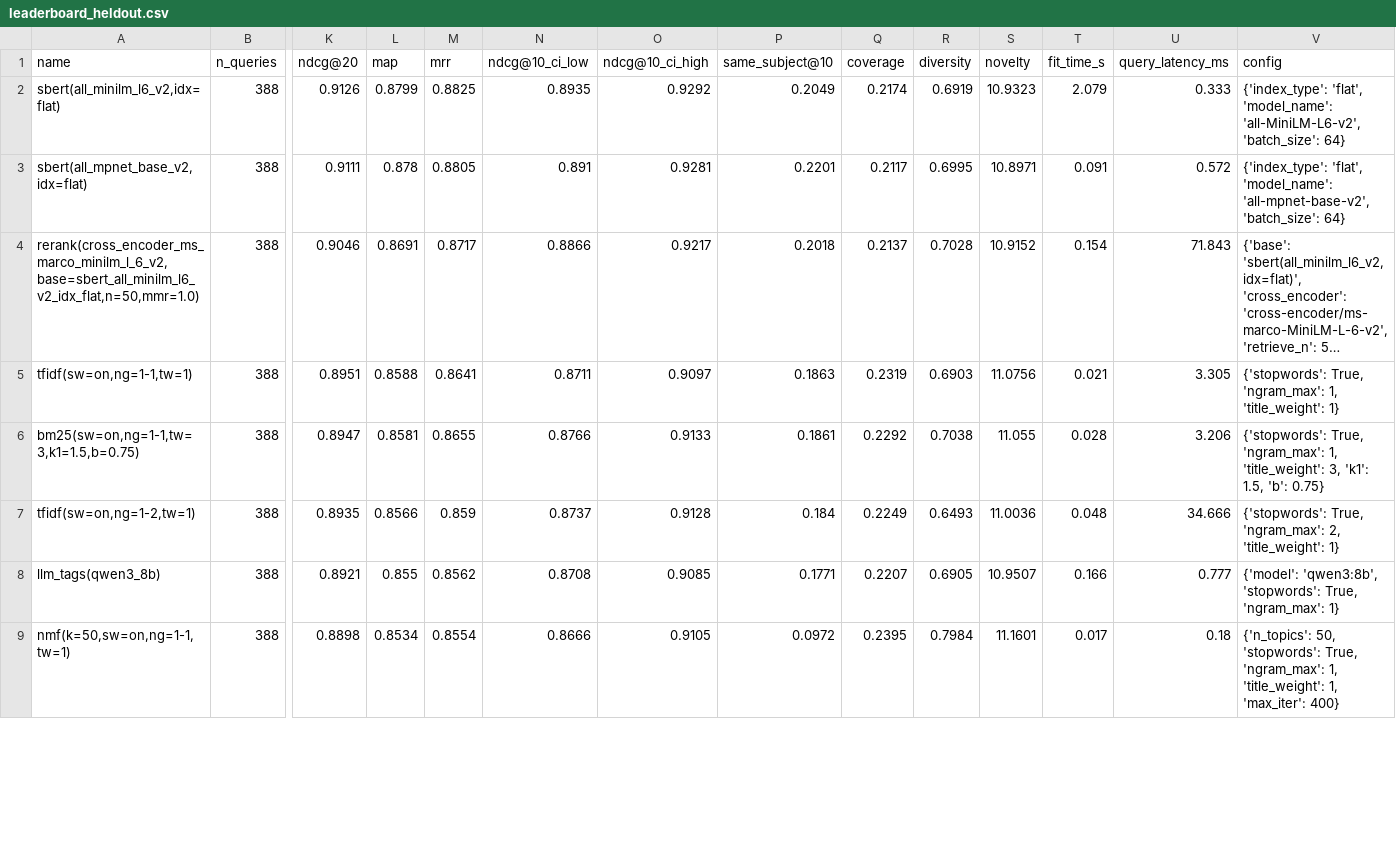
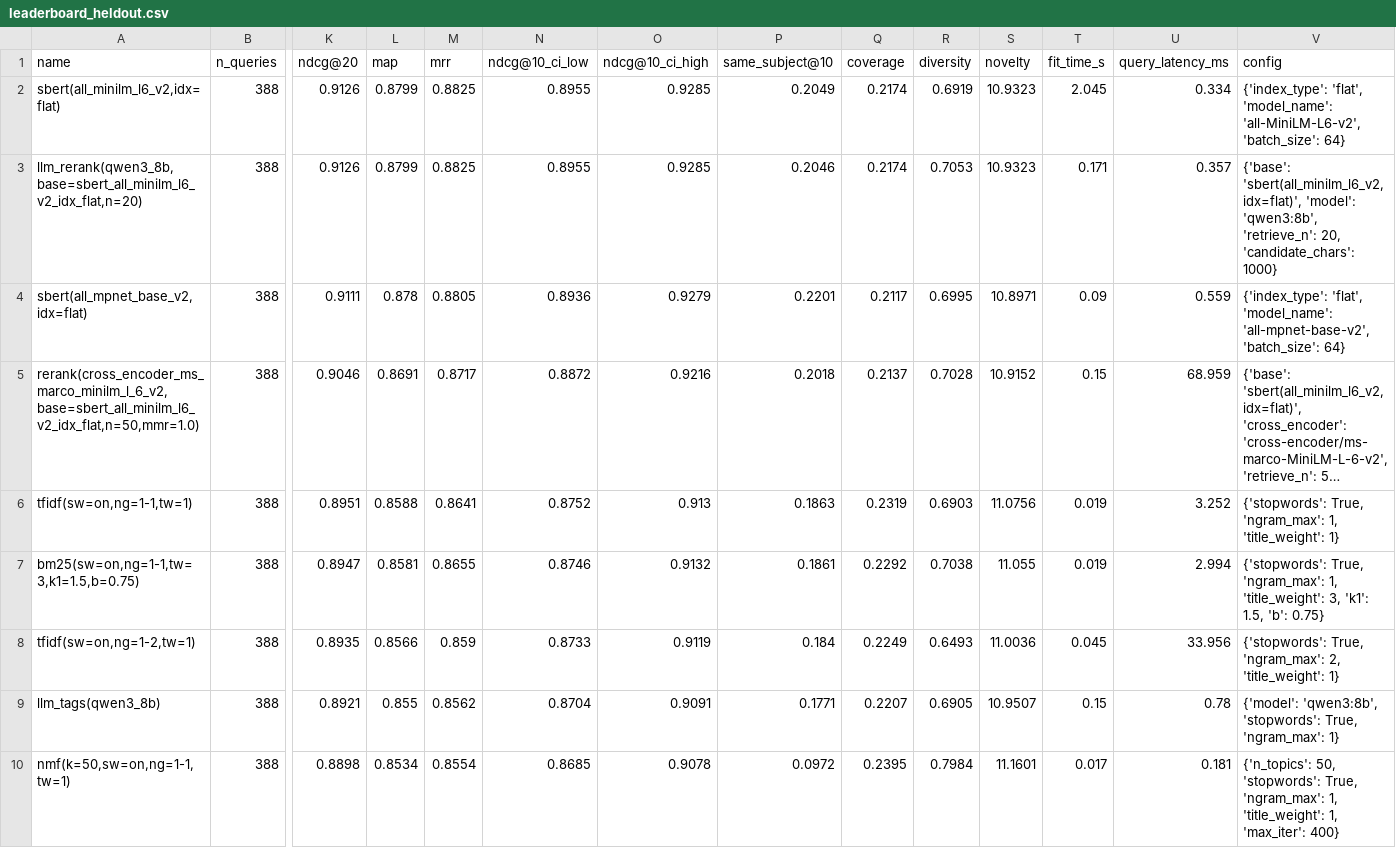
Before and after one commit to sandeep-jay/course-recommender-lab, a CSV file: results/leaderboard_heldout.csv, drawn as a sheet; only a part is shown, gaps mark what is left out; long unchanged cells end in …; addresses are those after the commit; rows hold the shown columns only; the diff covers the shown part only; the diff names each change by its address in the sheet, - before the commit and + after, or states it on an @@ line.

```diff
--- a/results/leaderboard_heldout.csv
+++ b/results/leaderboard_heldout.csv
-N2 (ndcg@10_ci_low): 0.8935
+N2 (ndcg@10_ci_low): 0.8955
-O2 (ndcg@10_ci_high): 0.9292
+O2 (ndcg@10_ci_high): 0.9285
-T2 (fit_time_s): 2.079
+T2 (fit_time_s): 2.045
-U2 (query_latency_ms): 0.333
+U2 (query_latency_ms): 0.334
+row 3: llm_rerank(qwen3_8b,base=sbert_all_minilm_l6_v2_idx_flat,n=20) | 388 | 0.9126 | 0.8799 | 0.8825 | 0.8955 | 0.9285 | 0.2046 | 0.2174 | 0.7053 | 10.9323 | 0.171 | 0.357 | {'base': 'sbert(all_minilm_l6_v2,idx=flat)', 'model': 'qwen3:8b', 'retrieve_n': 20, 'candidate_chars': 1000}
-N4 (ndcg@10_ci_low): 0.891
+N4 (ndcg@10_ci_low): 0.8936
-O4 (ndcg@10_ci_high): 0.9281
+O4 (ndcg@10_ci_high): 0.9279
-T4 (fit_time_s): 0.091
+T4 (fit_time_s): 0.09
-U4 (query_latency_ms): 0.572
+U4 (query_latency_ms): 0.559
-N5 (ndcg@10_ci_low): 0.8866
+N5 (ndcg@10_ci_low): 0.8872
-O5 (ndcg@10_ci_high): 0.9217
+O5 (ndcg@10_ci_high): 0.9216
-T5 (fit_time_s): 0.154
+T5 (fit_time_s): 0.15
-U5 (query_latency_ms): 71.843
+U5 (query_latency_ms): 68.959
-N6 (ndcg@10_ci_low): 0.8711
+N6 (ndcg@10_ci_low): 0.8752
-O6 (ndcg@10_ci_high): 0.9097
+O6 (ndcg@10_ci_high): 0.913
-T6 (fit_time_s): 0.021
+T6 (fit_time_s): 0.019
-U6 (query_latency_ms): 3.305
+U6 (query_latency_ms): 3.252
-N7 (ndcg@10_ci_low): 0.8766
+N7 (ndcg@10_ci_low): 0.8746
-O7 (ndcg@10_ci_high): 0.9133
+O7 (ndcg@10_ci_high): 0.9132
-T7 (fit_time_s): 0.028
+T7 (fit_time_s): 0.019
-U7 (query_latency_ms): 3.206
+U7 (query_latency_ms): 2.994
-N8 (ndcg@10_ci_low): 0.8737
+N8 (ndcg@10_ci_low): 0.8733
-O8 (ndcg@10_ci_high): 0.9128
+O8 (ndcg@10_ci_high): 0.9119
-T8 (fit_time_s): 0.048
+T8 (fit_time_s): 0.045
-U8 (query_latency_ms): 34.666
+U8 (query_latency_ms): 33.956
-N9 (ndcg@10_ci_low): 0.8708
+N9 (ndcg@10_ci_low): 0.8704
-O9 (ndcg@10_ci_high): 0.9085
+O9 (ndcg@10_ci_high): 0.9091
-T9 (fit_time_s): 0.166
+T9 (fit_time_s): 0.15
-U9 (query_latency_ms): 0.777
+U9 (query_latency_ms): 0.78
-N10 (ndcg@10_ci_low): 0.8666
+N10 (ndcg@10_ci_low): 0.8685
-O10 (ndcg@10_ci_high): 0.9105
+O10 (ndcg@10_ci_high): 0.9078
-U10 (query_latency_ms): 0.18
+U10 (query_latency_ms): 0.181
```
Also changed, not shown: 42 edited cells elsewhere in this file, results/leaderboard.csv, results/leaderboard_text.csv, 9 other files.
